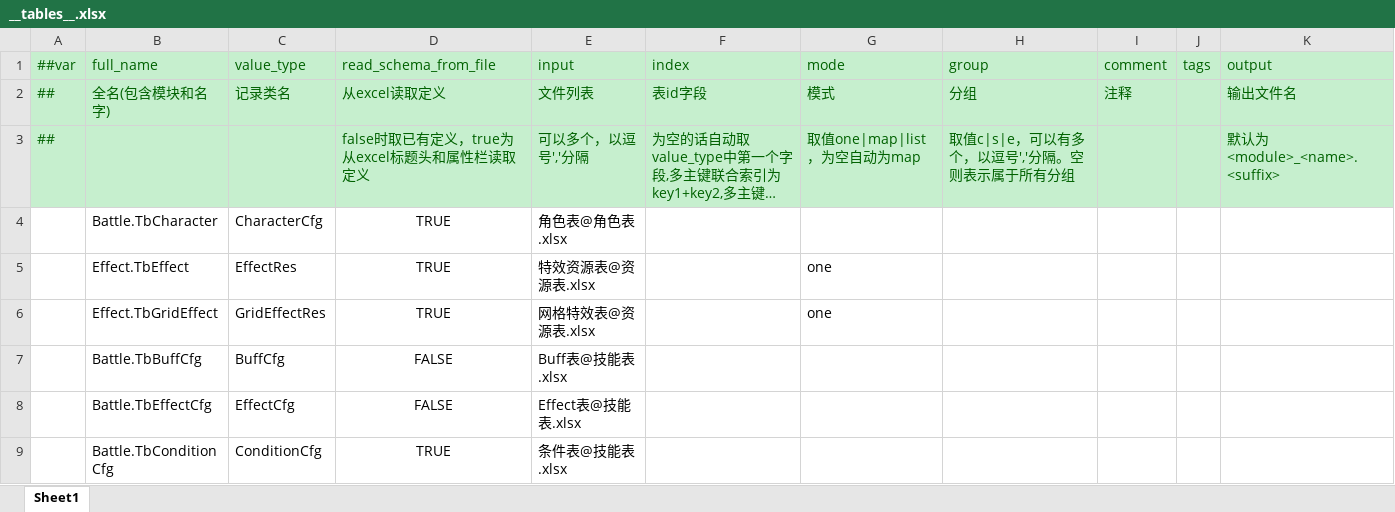
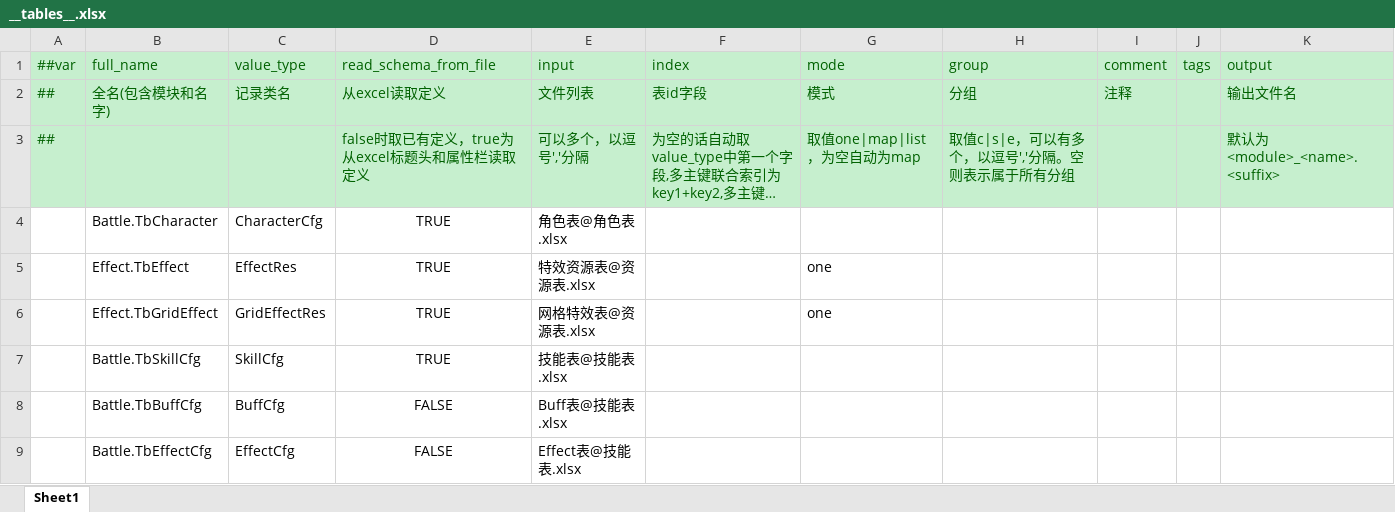
Before and after one commit to cnImpulse/HEDAO, an Excel workbook: 新导表工具/DataTables/Datas/__tables__.xlsx, sheet Sheet1, drawn as a sheet; only a part is shown; the shorter side is filled out with more unchanged rows; long unchanged cells end in …; values as stored, in another font and other column widths than the file's, no borders; the diff names each change by its address in the sheet, - before the commit and + after, or states it on an @@ line.

```diff
--- a/新导表工具/DataTables/Datas/__tables__.xlsx (sheet Sheet1)
+++ b/新导表工具/DataTables/Datas/__tables__.xlsx (sheet Sheet1)
+row 7:  | Battle.TbSkillCfg | SkillCfg | TRUE | 技能表@技能表.xlsx
```
Also changed, not shown: 新导表工具/DataTables/Datas/修炼表.xlsx, 新导表工具/DataTables/Datas/技能表.xlsx, 38 other files.
